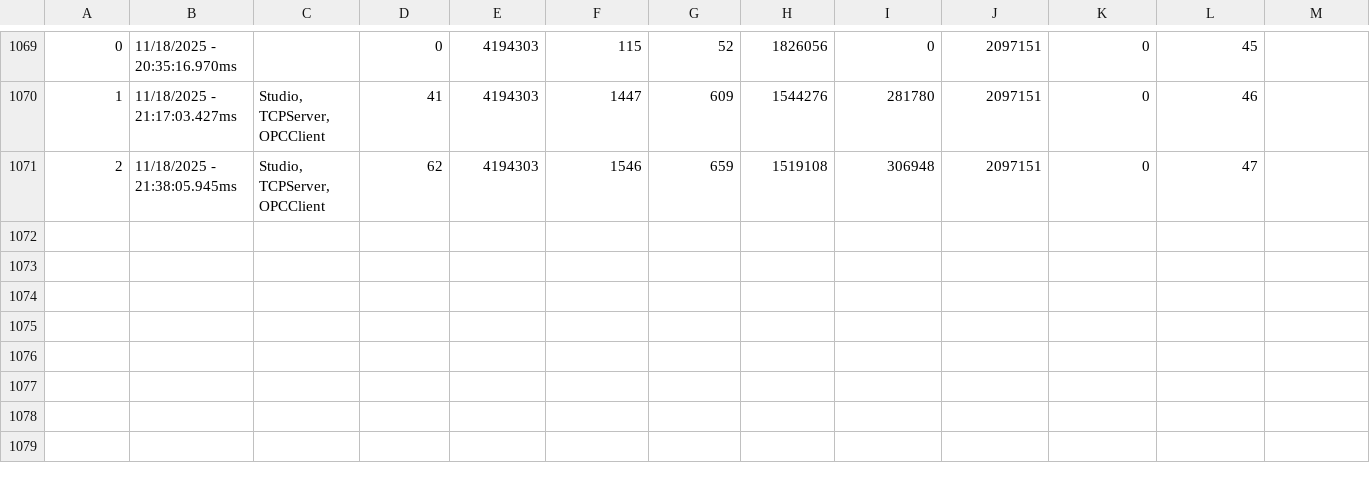
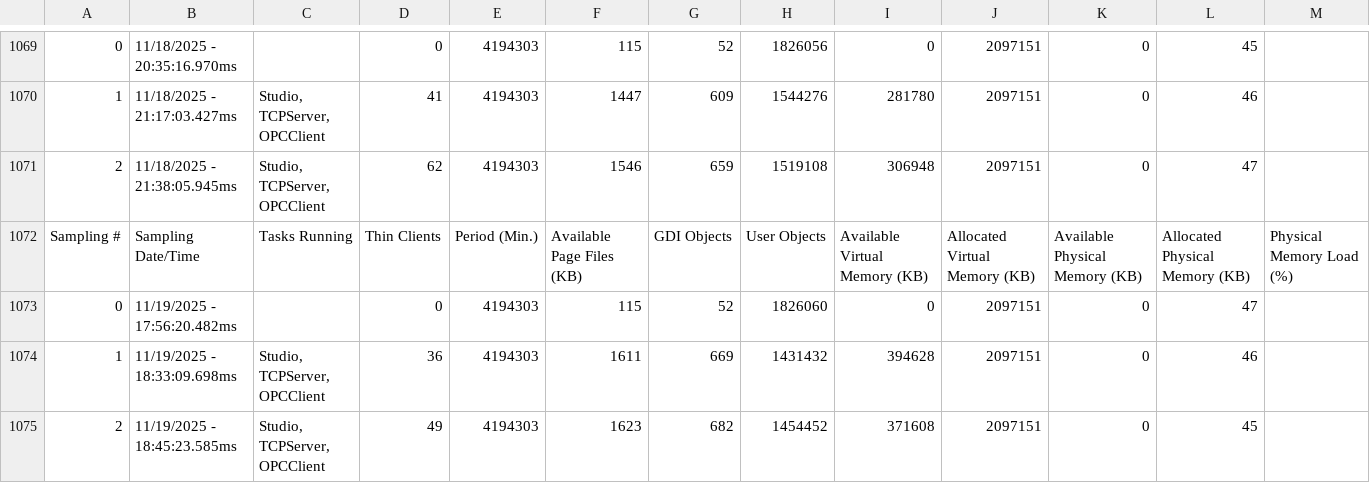
Before and after one commit to vicsiqueiram/Projeto_Silos, a CSV file: AVEVA/web/Dump/MemoryLog.csv, drawn as a sheet; only a part is shown, gaps mark what is left out; the diff names each change by its address in the sheet, - before the commit and + after, or states it on an @@ line.

```diff
--- a/AVEVA/web/Dump/MemoryLog.csv
+++ b/AVEVA/web/Dump/MemoryLog.csv
+row 1072: Sampling # | Sampling Date/Time | Tasks Running | Thin Clients | Period (Min.) | Available Page Files (KB) | GDI Objects | User Objects | Available Virtual Memory (KB) | Allocated Virtual Memory (KB) | Available Physical Memory (KB) | Allocated Physical Memory (KB) | Physical Memory Load (%)
+row 1073: 0 | 11/19/2025 - 17:56:20.482ms |  | 0 | 4194303 | 115 | 52 | 1826060 | 0 | 2097151 | 0 | 47
+row 1074: 1 | 11/19/2025 - 18:33:09.698ms | Studio, TCPServer, OPCClient | 36 | 4194303 | 1611 | 669 | 1431432 | 394628 | 2097151 | 0 | 46
+row 1075: 2 | 11/19/2025 - 18:45:23.585ms | Studio, TCPServer, OPCClient | 49 | 4194303 | 1623 | 682 | 1454452 | 371608 | 2097151 | 0 | 45
```
Also changed, not shown: 19 other files.
